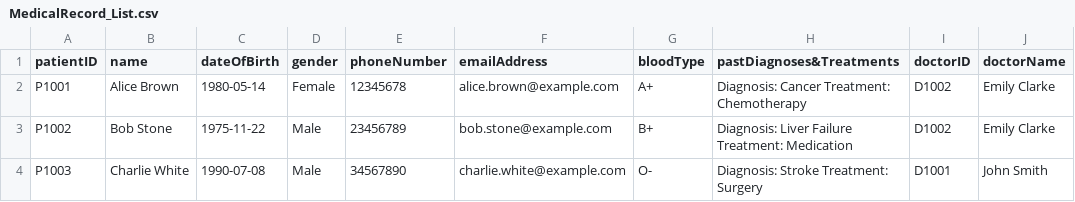
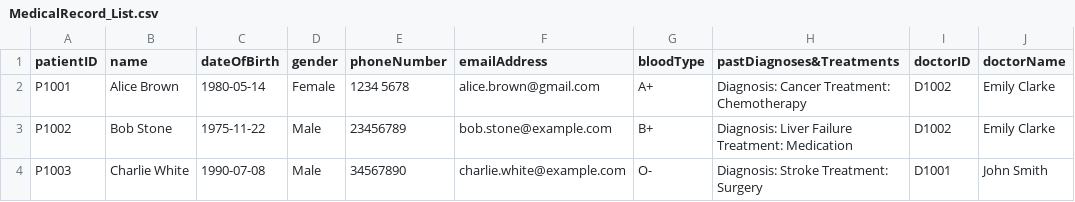
Before and after one commit to tgw6201/SC2002-Health-Management-System, a CSV file: HealthManagementSystem/src/FileManager/Data/MedicalRecord_List.csv, drawn as a sheet.

```diff
--- a/HealthManagementSystem/src/FileManager/Data/MedicalRecord_List.csv
+++ b/HealthManagementSystem/src/FileManager/Data/MedicalRecord_List.csv
@@ -1,3 +1,3 @@
 patientID,name,dateOfBirth,gender,phoneNumber,emailAddress,bloodType,pastDiagnoses&Treatments,doctorID, doctorName
-P1001,Alice Brown,1980-05-14,Female,12345678,alice.brown@example.com,A+,Diagnosis: Cancer    Treatment: Chemotherapy,D1002,Emily Clarke
+P1001,Alice Brown,1980-05-14,Female,1234 5678,alice.brown@gmail.com,A+,Diagnosis: Cancer    Treatment: Chemotherapy,D1002,Emily Clarke
 P1002,Bob Stone,1975-11-22,Male,23456789,bob.stone@example.com,B+,Diagnosis: Liver Failure    Treatment: Medication,D1002,Emily Clarke
```
Also changed, not shown: HealthManagementSystem/src/FileManager/Data/Appointment_List.csv, HealthManagementSystem/src/FileManager/Data/AvailabilitySlot_List.csv, 12 other files.
